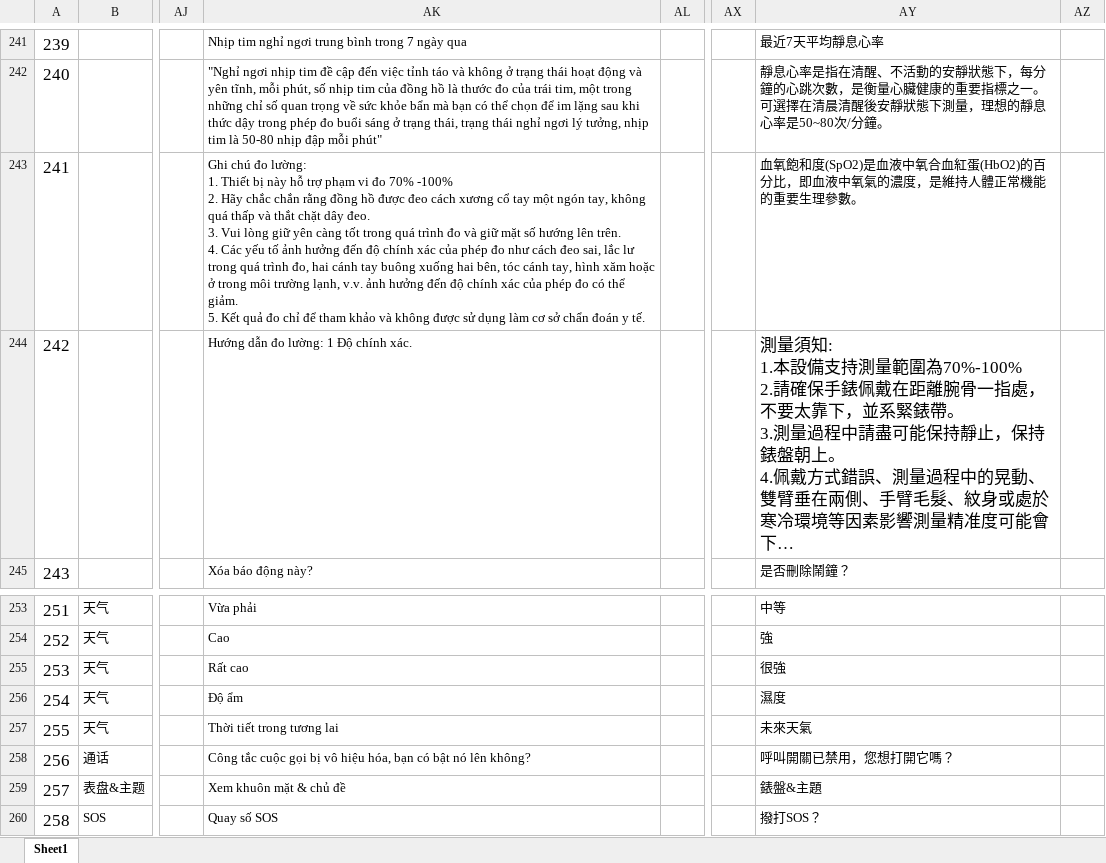
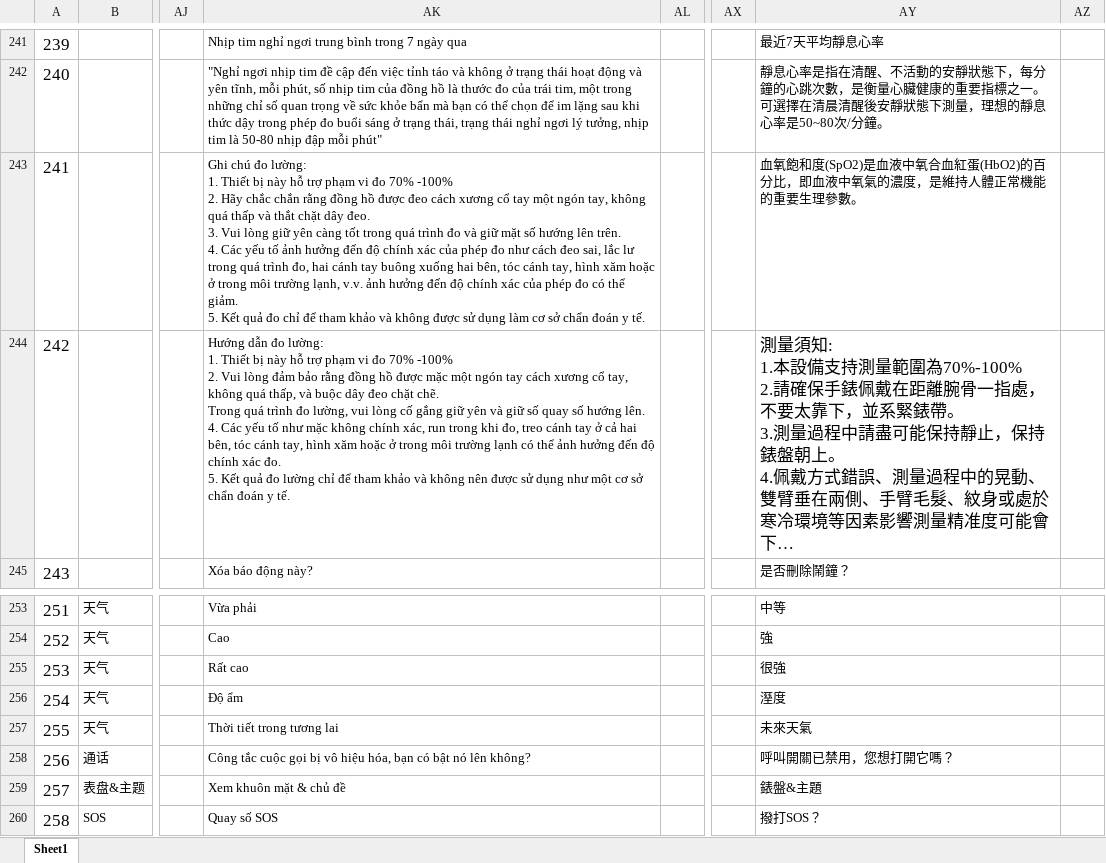
Before and after one commit to zzp2233/569x_AI_AB281GA, an Excel workbook: ute/ui_config_patch/AB281AB/defaultLanguage/input.xlsx, sheet Sheet1, drawn as a sheet; only a part is shown, gaps mark what is left out; long unchanged cells end in …; values as stored, in another font and other column widths than the file's, no borders; ↵ is a line break in a cell; the diff names each change by its address in the sheet, - before the commit and + after, or states it on an @@ line.

```diff
--- a/ute/ui_config_patch/AB281AB/defaultLanguage/input.xlsx (sheet Sheet1)
+++ b/ute/ui_config_patch/AB281AB/defaultLanguage/input.xlsx (sheet Sheet1)
-AK244: …đo lường: 1 Độ chính xác.
+AK244: …đo lường: ↵ 1. Thiết bị này hỗ trợ phạm vi đo 70% -100% ↵ 2. Vui lòng đảm bảo rằng đồng hồ được mặc một ngón tay cách xương cổ tay, không quá thấp, và buộc dây đeo chặt chẽ. ↵ Trong quá trình đo lường, vui lòng cố gắng giữ yên và giữ số quay số hướng lên. ↵ 4. Các yếu tố như mặc không chính xác, run trong khi đo, treo cánh tay ở cả hai bên, tóc cánh tay, hình xăm hoặc ở trong môi trường lạnh có thể ảnh hưởng đến độ chính xác đo. ↵ 5. Kết quả đo lường chỉ để tham khảo và không nên được sử dụng như một cơ sở chẩn đoán y tế.
-AY256: 濕度
+AY256: 溼度
```
Also changed, not shown: 13 other files.
